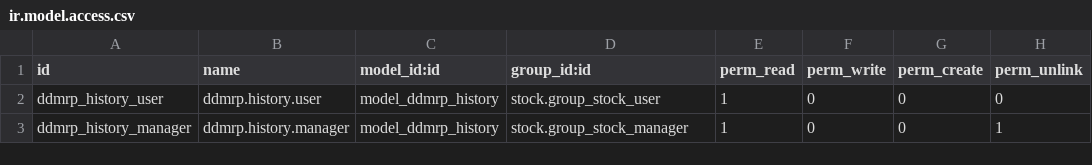
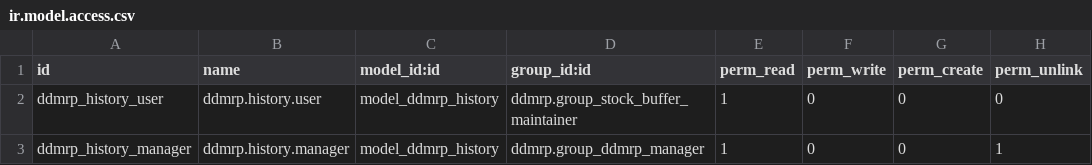
Before and after one commit to henrybackman/ddmrp, a CSV file: ddmrp_history/security/ir.model.access.csv, drawn as a sheet.

Commit message:
[IMP] ddmrp_history: Use ddmrp security groups

```diff
--- a/ddmrp_history/security/ir.model.access.csv
+++ b/ddmrp_history/security/ir.model.access.csv
@@ -1,3 +1,3 @@
 id,name,model_id:id,group_id:id,perm_read,perm_write,perm_create,perm_unlink
-ddmrp_history_user,ddmrp.history.user,model_ddmrp_history,stock.group_stock_user,1,0,0,0
-ddmrp_history_manager,ddmrp.history.manager,model_ddmrp_history,stock.group_stock_manager,1,0,0,1
+ddmrp_history_user,ddmrp.history.user,model_ddmrp_history,ddmrp.group_stock_buffer_maintainer,1,0,0,0
+ddmrp_history_manager,ddmrp.history.manager,model_ddmrp_history,ddmrp.group_ddmrp_manager,1,0,0,1
```
